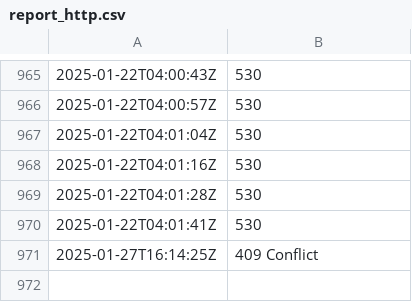
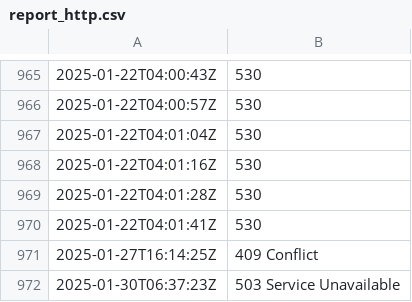
Before and after one commit to net-lisias-ksp/KSP-Forum-Preservation-Project, a CSV file: torrent/reports/report_http.csv, drawn as a sheet; only a part is shown, gaps mark what is left out.

Commit message:
Report for the final (5th) week of January 2025

```diff
--- a/torrent/reports/report_http.csv
+++ b/torrent/reports/report_http.csv
@@ -971 +971,2 @@
 2025-01-27T16:14:25Z	409 Conflict
+2025-01-30T06:37:23Z	503 Service Unavailable
```
Also changed, not shown: torrent/reports/report_http.hits-per-hour.csv, 4 other files.
